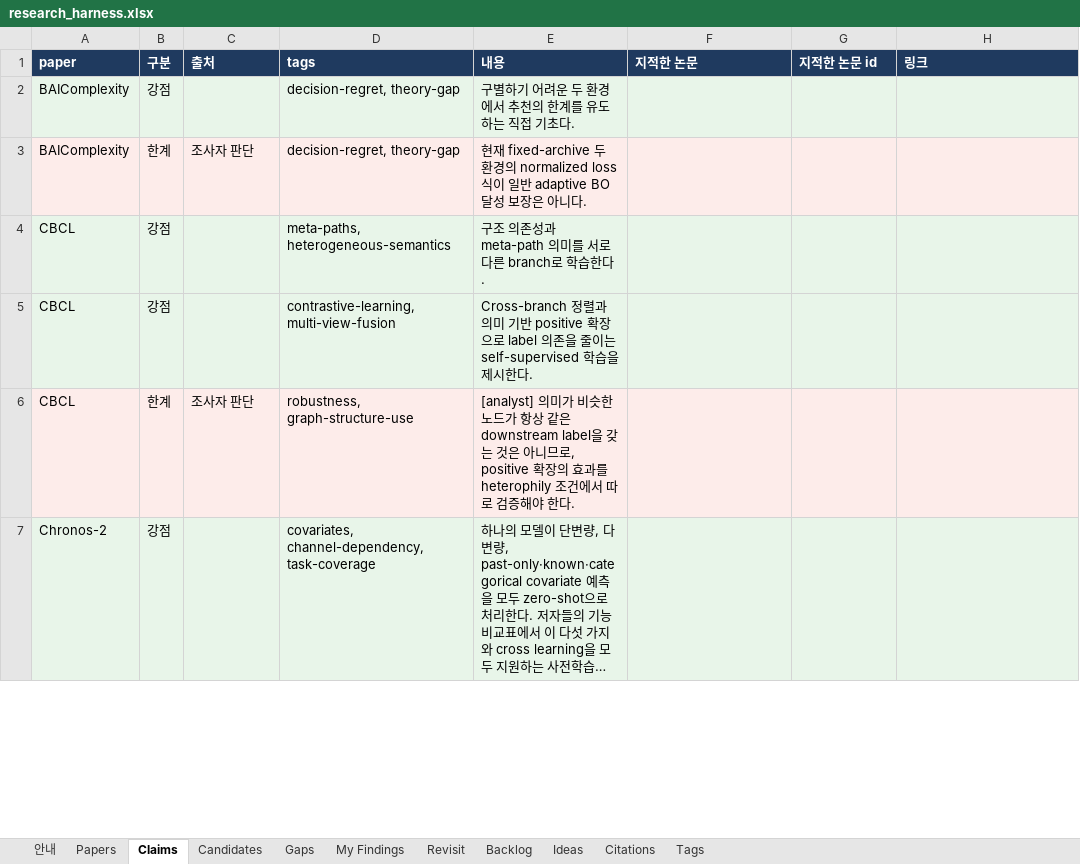
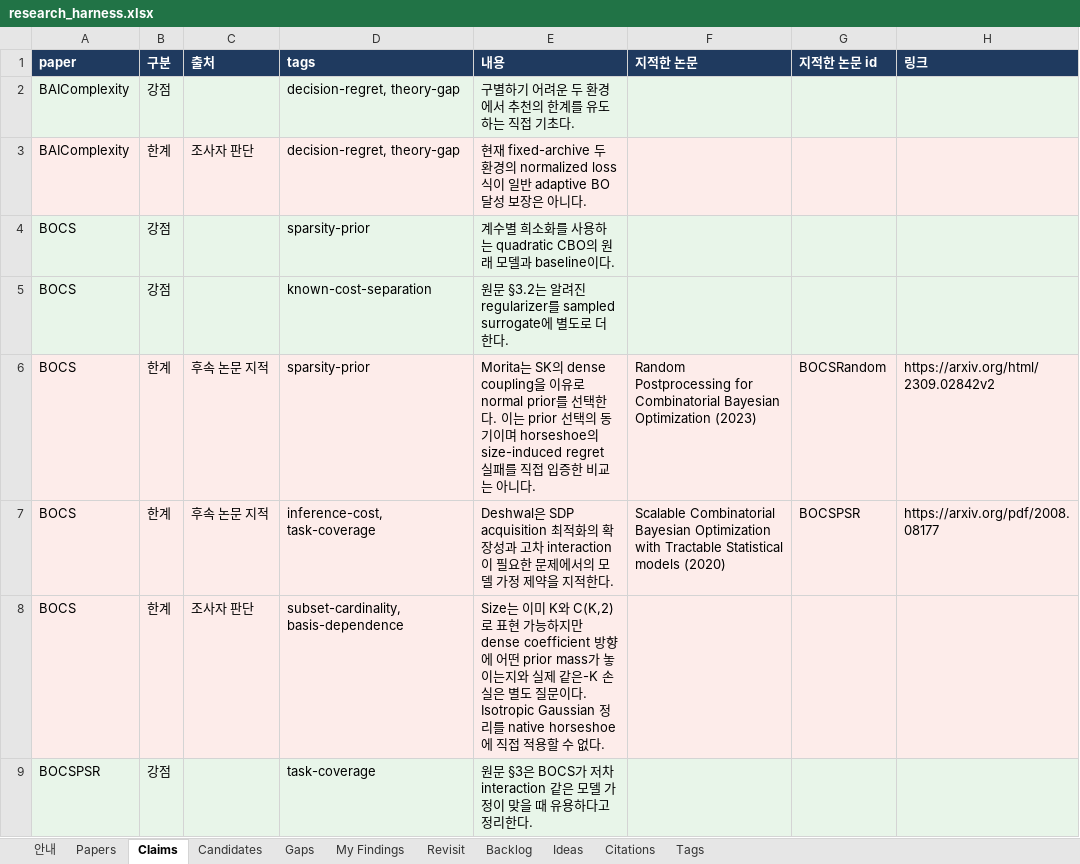
Before and after one commit to seongjinan11-source/research-harness, an Excel workbook: out/research_harness.xlsx, sheet Claims, drawn as a sheet; only a part is shown; the shorter side is filled out with more unchanged rows; long unchanged cells end in …; values as stored, in another font and other column widths than the file's, no borders; the diff covers the shown part only; the diff names each change by its address in the sheet, - before the commit and + after, or states it on an @@ line.

Commit message:
Add verified size-structure and sparse-prior literature for SSP

```diff
--- a/out/research_harness.xlsx (sheet Claims)
+++ b/out/research_harness.xlsx (sheet Claims)
+row 4: BOCS | 강점 |  | sparsity-prior | 계수별 희소화를 사용하는 quadratic CBO의 원래 모델과 baseline이다.
+row 5: BOCS | 강점 |  | known-cost-separation | 원문 §3.2는 알려진 regularizer를 sampled surrogate에 별도로 더한다.
+row 6: BOCS | 한계 | 후속 논문 지적 | sparsity-prior | Morita는 SK의 dense coupling을 이유로 normal prior를 선택한다. 이는 prior 선택의 동기이며 horseshoe의 size-induced regret 실패를 직접 입증한 비교는 아니다. | Random Postprocessing for Combinatorial Bayesian Optimization (2023) | BOCSRandom | https://arxiv.org/html/2309.02842v2
+row 7: BOCS | 한계 | 후속 논문 지적 | inference-cost, task-coverage | Deshwal은 SDP acquisition 최적화의 확장성과 고차 interaction이 필요한 문제에서의 모델 가정 제약을 지적한다. | Scalable Combinatorial Bayesian Optimization with Tractable Statistical models (2020) | BOCSPSR | https://arxiv.org/pdf/2008.08177
+row 8: BOCS | 한계 | 조사자 판단 | subset-cardinality, basis-dependence | Size는 이미 K와 C(K,2)로 표현 가능하지만 dense coefficient 방향에 어떤 prior mass가 놓이는지와 실제 같은-K 손실은 별도 질문이다. Isotropic Gaussian 정리를 native horseshoe에 직접 적용할 수 없다.
+row 9: BOCSPSR | 강점 |  | task-coverage | 원문 §3은 BOCS가 저차 interaction 같은 모델 가정이 맞을 때 유용하다고 정리한다.
```
Also changed, not shown: 21 added rows and cell formats elsewhere in this sheet, sheet Papers, sheet Gaps, sheet Citations, sheet Candidates, sheet My Findings, sheet Revisit, 2 more sheets, 19 other files.
